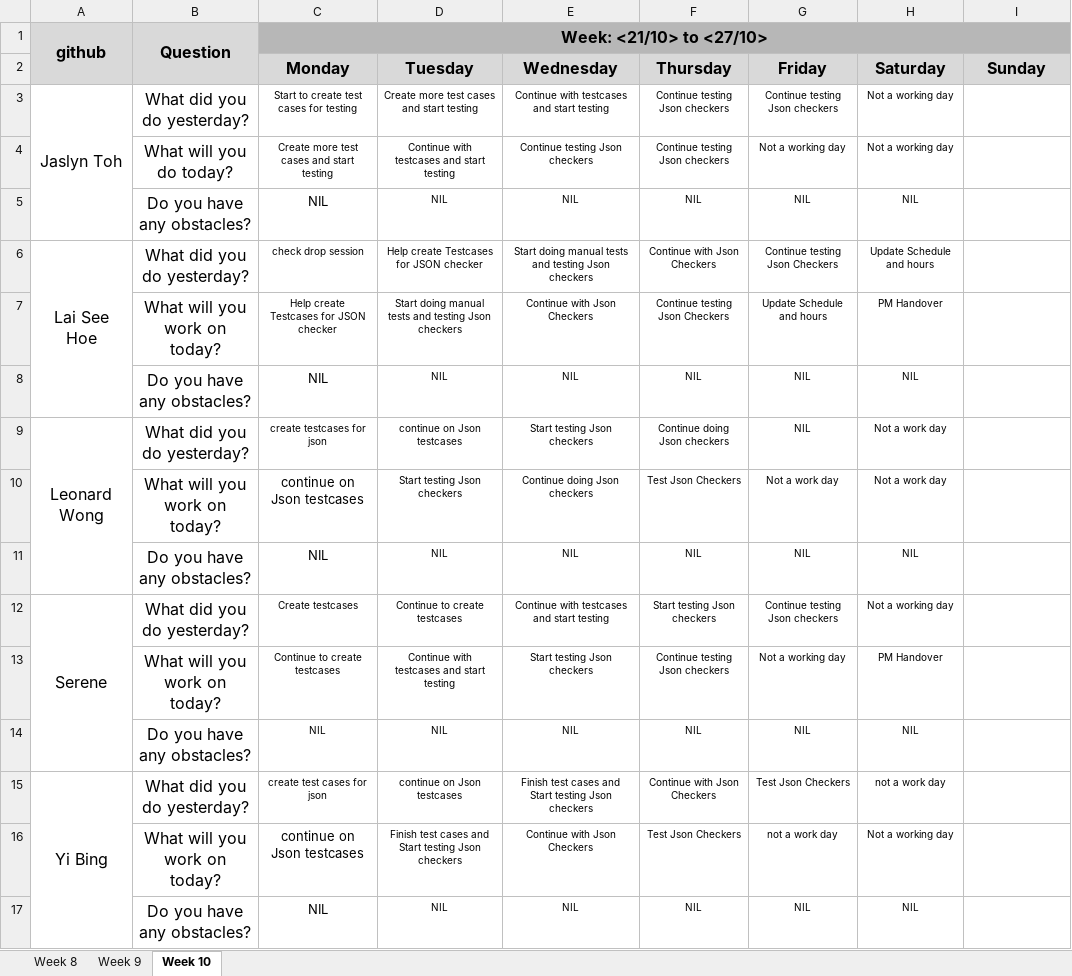
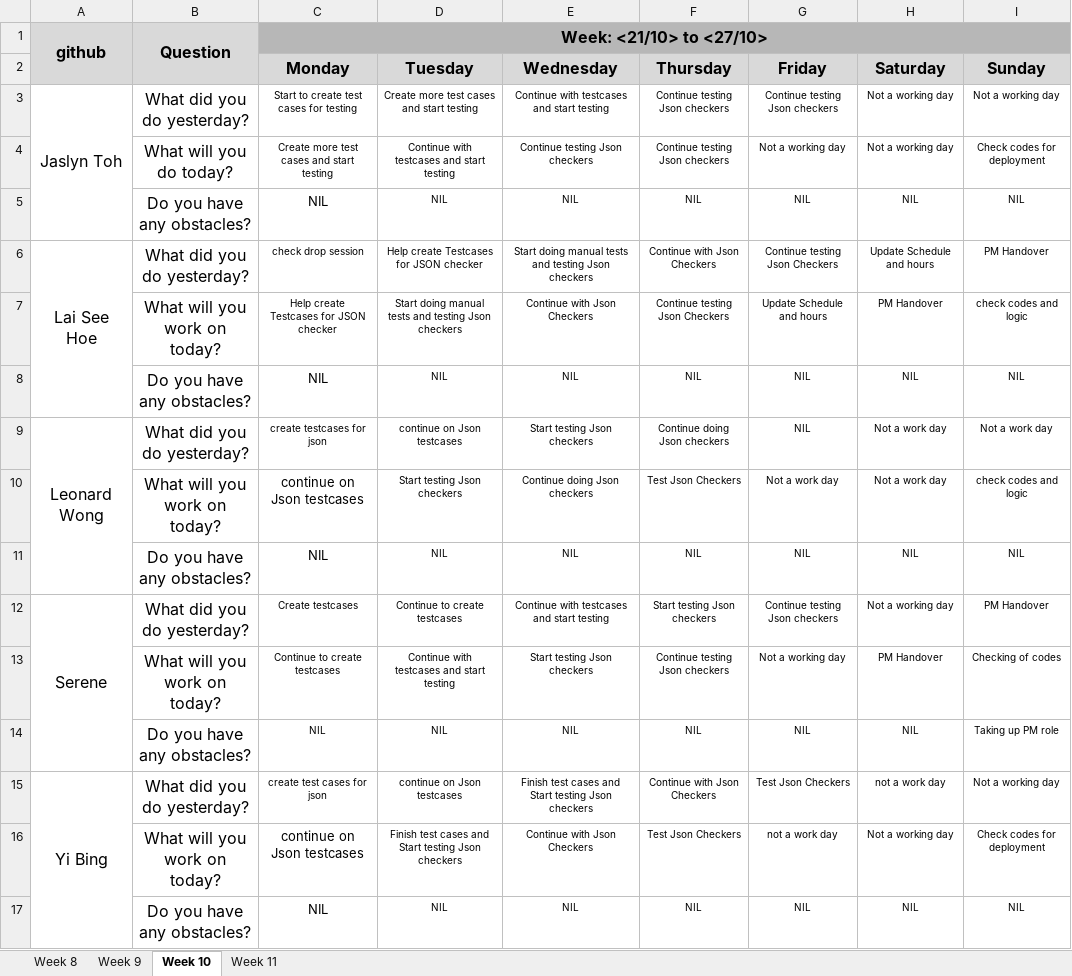
Before and after one commit to one-ice/IS212-Software-Project-Management, an Excel workbook: metrics/Du.xlsx, sheet Week 10, drawn as a sheet; values as stored, in another font and other column widths than the file's, no borders; the diff names each change by its address in the sheet, - before the commit and + after, or states it on an @@ line.

```diff
--- a/metrics/Du.xlsx (sheet Week 10)
+++ b/metrics/Du.xlsx (sheet Week 10)
+sheet tab: Week 11
-I3 (Sunday): (empty)
+I3 (Sunday): Not a working day
-I4 (Sunday): (empty)
+I4 (Sunday): Check codes for deployment
-I5 (Sunday): (empty)
+I5 (Sunday): NIL
-I6 (Sunday): (empty)
+I6 (Sunday): PM Handover
-I7 (Sunday): (empty)
+I7 (Sunday): check codes and logic
-I8 (Sunday): (empty)
+I8 (Sunday): NIL
-I9 (Sunday): (empty)
+I9 (Sunday): Not a work day
-I10 (Sunday): (empty)
+I10 (Sunday): check codes and logic
-I11 (Sunday): (empty)
+I11 (Sunday): NIL
-I12 (Sunday): (empty)
+I12 (Sunday): PM Handover
-I13 (Sunday): (empty)
+I13 (Sunday): Checking of codes
-I14 (Sunday): (empty)
+I14 (Sunday): Taking up PM role
-I15 (Sunday): (empty)
+I15 (Sunday): Not a working day
-I16 (Sunday): (empty)
+I16 (Sunday): Check codes for deployment
-I17 (Sunday): (empty)
+I17 (Sunday): NIL
```
